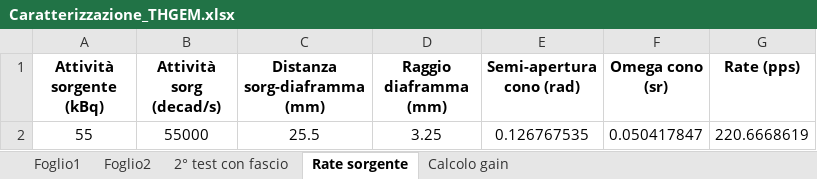
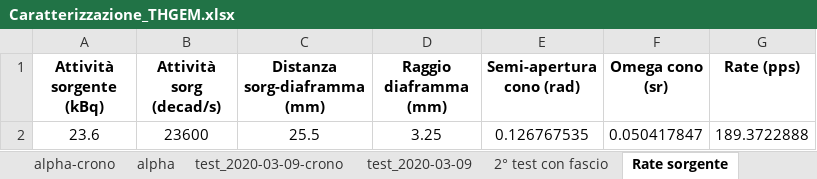
Before and after one commit to PeppeBrischetto/Report_THGEM, an Excel workbook: Caratterizzazione_THGEM.xlsx, sheet Rate sorgente, drawn as a sheet; values as stored, in another font and other column widths than the file's, no borders; the diff names each change by its address in the sheet, - before the commit and + after, or states it on an @@ line.

```diff
--- a/Caratterizzazione_THGEM.xlsx (sheet Rate sorgente)
+++ b/Caratterizzazione_THGEM.xlsx (sheet Rate sorgente)
-sheet tab: Foglio1
+sheet tab: alpha-crono
-sheet tab: Foglio2
+sheet tab: alpha
+sheet tab: test_2020-03-09-crono
+sheet tab: test_2020-03-09
-A2 (Attività sorgente (kBq)): 55
+A2 (Attività sorgente (kBq)): 23.6
-B2 (Attività sorg (decad/s)): 55000
+B2 (Attività sorg (decad/s)): 23600
-G2 (Rate (pps)): 220.6668619
+G2 (Rate (pps)): 189.3722888
```
Also changed, not shown: sheet Calcolo gain, sheet 2° test con fascio, formulas that keep their value.
